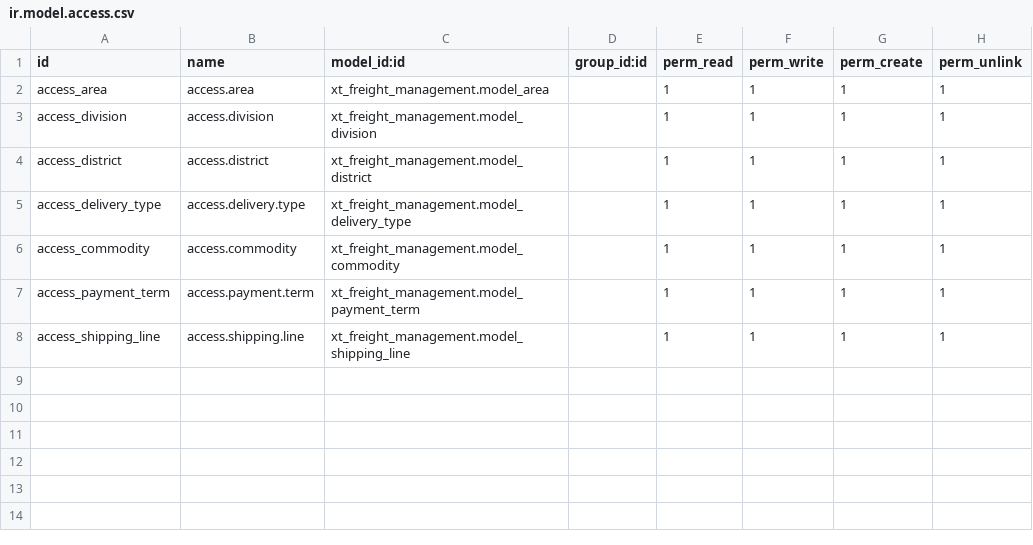
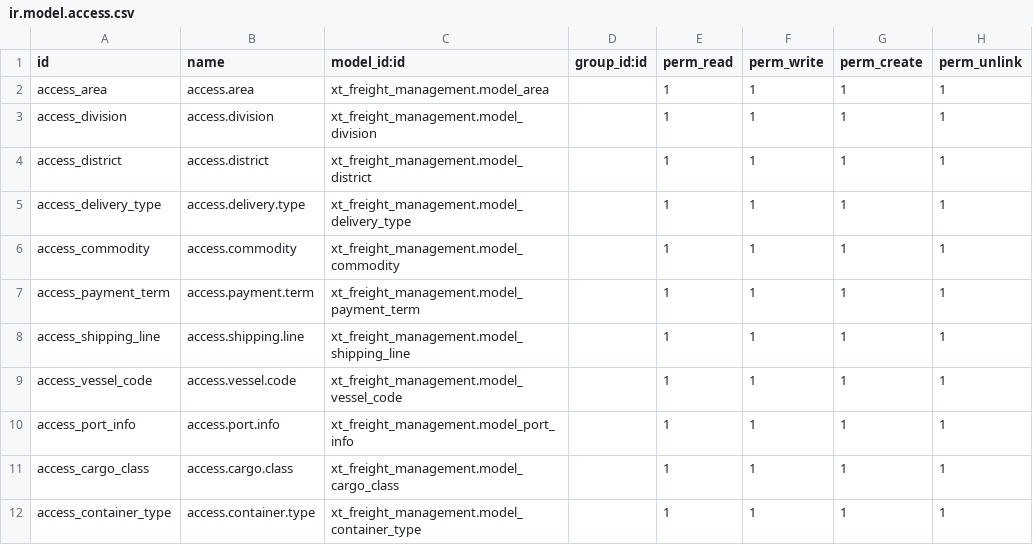
Before and after one commit to piash23/odoo15, a CSV file: custom_addons/xt_freight_management/security/ir.model.access.csv, drawn as a sheet; the diff names each change by its address in the sheet, - before the commit and + after, or states it on an @@ line.

Commit message:
add vessel, port, cargo class, container type model,view

```diff
--- a/custom_addons/xt_freight_management/security/ir.model.access.csv
+++ b/custom_addons/xt_freight_management/security/ir.model.access.csv
+row 9: access_vessel_code | access.vessel.code | xt_freight_management.model_vessel_code |  | 1 | 1 | 1 | 1
+row 10: access_port_info | access.port.info | xt_freight_management.model_port_info |  | 1 | 1 | 1 | 1
+row 11: access_cargo_class | access.cargo.class | xt_freight_management.model_cargo_class |  | 1 | 1 | 1 | 1
+row 12: access_container_type | access.container.type | xt_freight_management.model_container_type |  | 1 | 1 | 1 | 1
```
Also changed, not shown: 10 other files.
